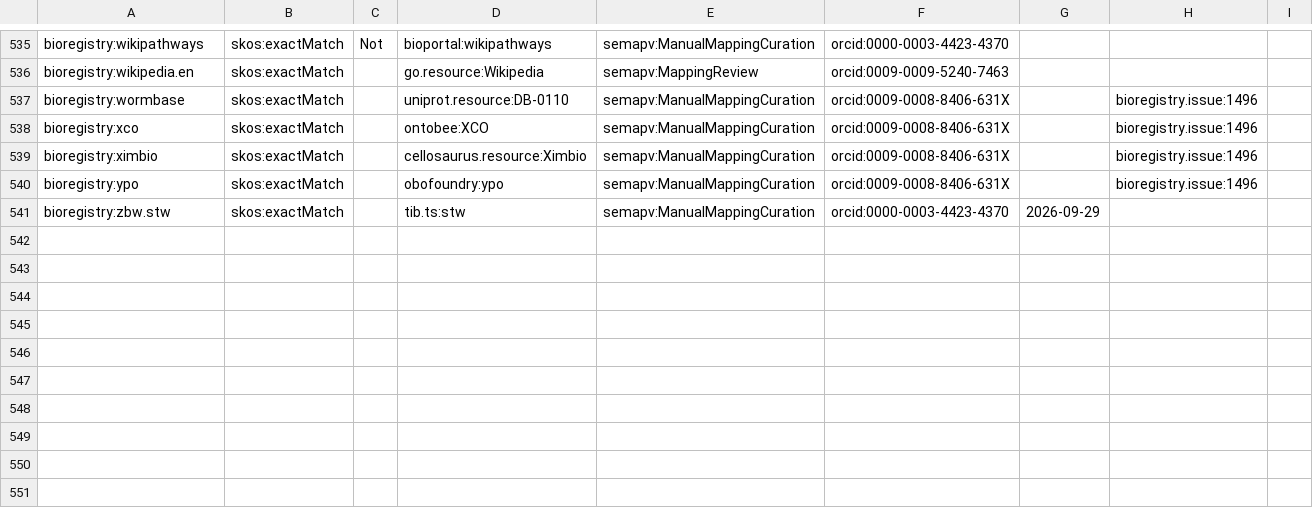
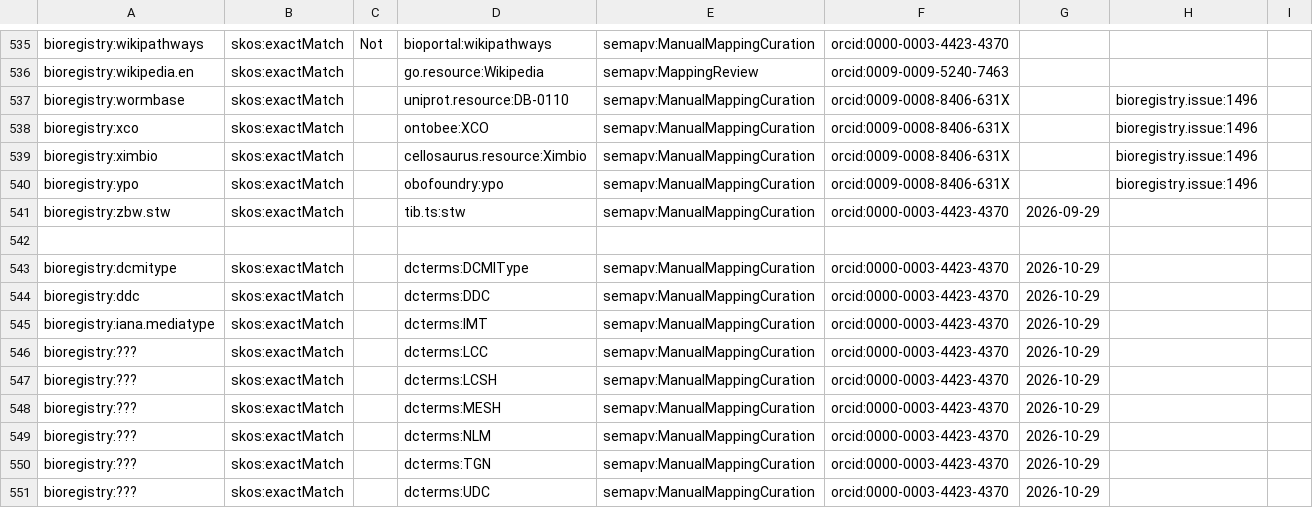
Before and after one commit to biopragmatics/bioregistry, a TSV file: src/bioregistry/data/curated_mappings.sssom.tsv, drawn as a sheet; only a part is shown, gaps mark what is left out.

Commit message:
Add DC Terms mappings

```diff
--- a/src/bioregistry/data/curated_mappings.sssom.tsv
+++ b/src/bioregistry/data/curated_mappings.sssom.tsv
@@ -541 +541,11 @@ bioregistry:ypo	skos:exactMatch		obofoundry:ypo	semapv:ManualMappingCuration	orc
 bioregistry:zbw.stw	skos:exactMatch		tib.ts:stw	semapv:ManualMappingCuration	orcid:0000-0003-4423-4370	2026-09-29		
+
+bioregistry:dcmitype	skos:exactMatch		dcterms:DCMIType	semapv:ManualMappingCuration	orcid:0000-0003-4423-4370	2026-10-29
+bioregistry:ddc	skos:exactMatch		dcterms:DDC	semapv:ManualMappingCuration	orcid:0000-0003-4423-4370	2026-10-29
+bioregistry:iana.mediatype	skos:exactMatch		dcterms:IMT	semapv:ManualMappingCuration	orcid:0000-0003-4423-4370	2026-10-29
+bioregistry:???	skos:exactMatch		dcterms:LCC	semapv:ManualMappingCuration	orcid:0000-0003-4423-4370	2026-10-29
+bioregistry:???	skos:exactMatch		dcterms:LCSH	semapv:ManualMappingCuration	orcid:0000-0003-4423-4370	2026-10-29
+bioregistry:???	skos:exactMatch		dcterms:MESH	semapv:ManualMappingCuration	orcid:0000-0003-4423-4370	2026-10-29
+bioregistry:???	skos:exactMatch		dcterms:NLM	semapv:ManualMappingCuration	orcid:0000-0003-4423-4370	2026-10-29
+bioregistry:???	skos:exactMatch		dcterms:TGN	semapv:ManualMappingCuration	orcid:0000-0003-4423-4370	2026-10-29
+bioregistry:???	skos:exactMatch		dcterms:UDC	semapv:ManualMappingCuration	orcid:0000-0003-4423-4370	2026-10-29
```
